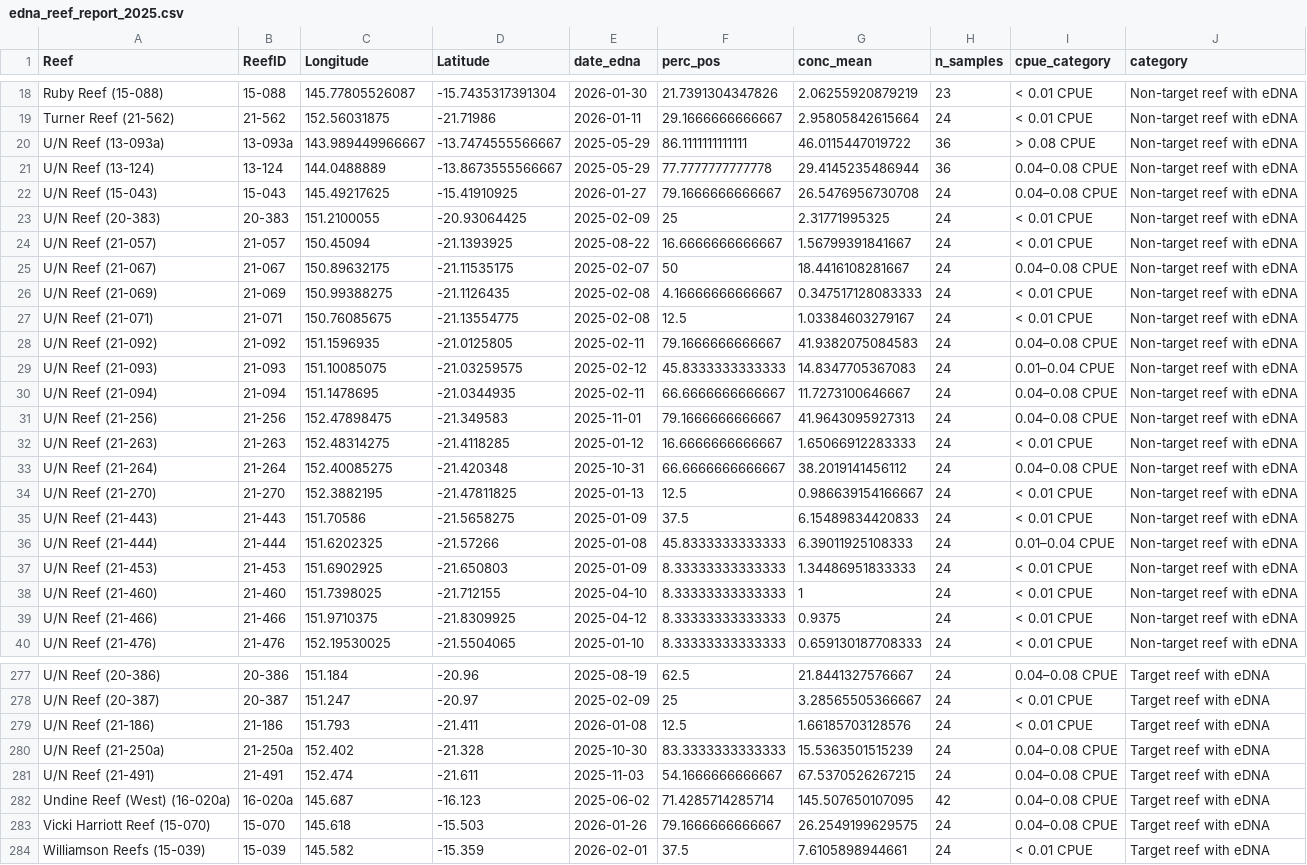
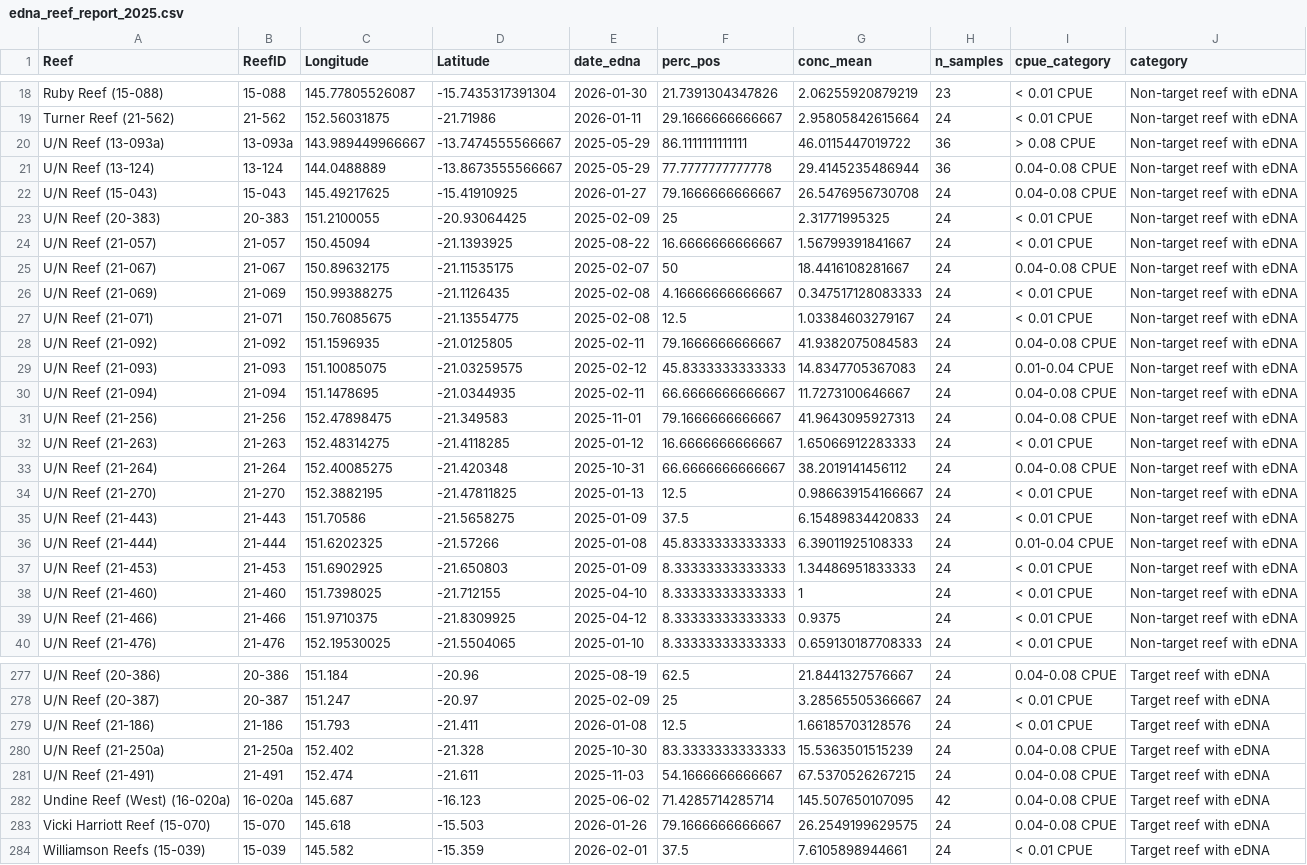
Before and after one commit to sammatthews990/CCIP-eDNA, a CSV file: edna_reef_report_2025.csv, drawn as a sheet; only a part is shown, gaps mark what is left out; the diff covers the shown part only.

```diff
--- a/edna_reef_report_2025.csv
+++ b/edna_reef_report_2025.csv
@@ -20,18 +20,18 @@
 "U/N Reef (13-093a)","13-093a",143.989449966667,-13.7474555566667,2025-05-29,86.1111111111111,46.0115447019722,36,"> 0.08 CPUE","Non-target reef with eDNA"
-"U/N Reef (13-124)","13-124",144.0488889,-13.8673555566667,2025-05-29,77.7777777777778,29.4145235486944,36,"0.04–0.08 CPUE","Non-target reef with eDNA"
-"U/N Reef (15-043)","15-043",145.49217625,-15.41910925,2026-01-27,79.1666666666667,26.5476956730708,24,"0.04–0.08 CPUE","Non-target reef with eDNA"
+"U/N Reef (13-124)","13-124",144.0488889,-13.8673555566667,2025-05-29,77.7777777777778,29.4145235486944,36,"0.04-0.08 CPUE","Non-target reef with eDNA"
+"U/N Reef (15-043)","15-043",145.49217625,-15.41910925,2026-01-27,79.1666666666667,26.5476956730708,24,"0.04-0.08 CPUE","Non-target reef with eDNA"
 "U/N Reef (20-383)","20-383",151.2100055,-20.93064425,2025-02-09,25,2.31771995325,24,"< 0.01 CPUE","Non-target reef with eDNA"
 "U/N Reef (21-057)","21-057",150.45094,-21.1393925,2025-08-22,16.6666666666667,1.56799391841667,24,"< 0.01 CPUE","Non-target reef with eDNA"
-"U/N Reef (21-067)","21-067",150.89632175,-21.11535175,2025-02-07,50,18.4416108281667,24,"0.04–0.08 CPUE","Non-target reef with eDNA"
+"U/N Reef (21-067)","21-067",150.89632175,-21.11535175,2025-02-07,50,18.4416108281667,24,"0.04-0.08 CPUE","Non-target reef with eDNA"
 "U/N Reef (21-069)","21-069",150.99388275,-21.1126435,2025-02-08,4.16666666666667,0.347517128083333,24,"< 0.01 CPUE","Non-target reef with eDNA"
 "U/N Reef (21-071)","21-071",150.76085675,-21.13554775,2025-02-08,12.5,1.03384603279167,24,"< 0.01 CPUE","Non-target reef with eDNA"
-"U/N Reef (21-092)","21-092",151.1596935,-21.0125805,2025-02-11,79.1666666666667,41.9382075084583,24,"0.04–0.08 CPUE","Non-target reef with eDNA"
-"U/N Reef (21-093)","21-093",151.10085075,-21.03259575,2025-02-12,45.8333333333333,14.8347705367083,24,"0.01–0.04 CPUE","Non-target reef with eDNA"
-"U/N Reef (21-094)","21-094",151.1478695,-21.0344935,2025-02-11,66.6666666666667,11.7273100646667,24,"0.04–0.08 CPUE","Non-target reef with eDNA"
-"U/N Reef (21-256)","21-256",152.47898475,-21.349583,2025-11-01,79.1666666666667,41.9643095927313,24,"0.04–0.08 CPUE","Non-target reef with eDNA"
+"U/N Reef (21-092)","21-092",151.1596935,-21.0125805,2025-02-11,79.1666666666667,41.9382075084583,24,"0.04-0.08 CPUE","Non-target reef with eDNA"
+"U/N Reef (21-093)","21-093",151.10085075,-21.03259575,2025-02-12,45.8333333333333,14.8347705367083,24,"0.01-0.04 CPUE","Non-target reef with eDNA"
+"U/N Reef (21-094)","21-094",151.1478695,-21.0344935,2025-02-11,66.6666666666667,11.7273100646667,24,"0.04-0.08 CPUE","Non-target reef with eDNA"
+"U/N Reef (21-256)","21-256",152.47898475,-21.349583,2025-11-01,79.1666666666667,41.9643095927313,24,"0.04-0.08 CPUE","Non-target reef with eDNA"
 "U/N Reef (21-263)","21-263",152.48314275,-21.4118285,2025-01-12,16.6666666666667,1.65066912283333,24,"< 0.01 CPUE","Non-target reef with eDNA"
-"U/N Reef (21-264)","21-264",152.40085275,-21.420348,2025-10-31,66.6666666666667,38.2019141456112,24,"0.04–0.08 CPUE","Non-target reef with eDNA"
+"U/N Reef (21-264)","21-264",152.40085275,-21.420348,2025-10-31,66.6666666666667,38.2019141456112,24,"0.04-0.08 CPUE","Non-target reef with eDNA"
 "U/N Reef (21-270)","21-270",152.3882195,-21.47811825,2025-01-13,12.5,0.986639154166667,24,"< 0.01 CPUE","Non-target reef with eDNA"
 "U/N Reef (21-443)","21-443",151.70586,-21.5658275,2025-01-09,37.5,6.15489834420833,24,"< 0.01 CPUE","Non-target reef with eDNA"
-"U/N Reef (21-444)","21-444",151.6202325,-21.57266,2025-01-08,45.8333333333333,6.39011925108333,24,"0.01–0.04 CPUE","Non-target reef with eDNA"
+"U/N Reef (21-444)","21-444",151.6202325,-21.57266,2025-01-08,45.8333333333333,6.39011925108333,24,"0.01-0.04 CPUE","Non-target reef with eDNA"
 "U/N Reef (21-453)","21-453",151.6902925,-21.650803,2025-01-09,8.33333333333333,1.34486951833333,24,"< 0.01 CPUE","Non-target reef with eDNA"
@@ -277,8 +277,8 @@
-"U/N Reef (20-386)","20-386",151.184,-20.96,2025-08-19,62.5,21.8441327576667,24,"0.04–0.08 CPUE","Target reef with eDNA"
+"U/N Reef (20-386)","20-386",151.184,-20.96,2025-08-19,62.5,21.8441327576667,24,"0.04-0.08 CPUE","Target reef with eDNA"
 "U/N Reef (20-387)","20-387",151.247,-20.97,2025-02-09,25,3.28565505366667,24,"< 0.01 CPUE","Target reef with eDNA"
 "U/N Reef (21-186)","21-186",151.793,-21.411,2026-01-08,12.5,1.66185703128576,24,"< 0.01 CPUE","Target reef with eDNA"
-"U/N Reef (21-250a)","21-250a",152.402,-21.328,2025-10-30,83.3333333333333,15.5363501515239,24,"0.04–0.08 CPUE","Target reef with eDNA"
-"U/N Reef (21-491)","21-491",152.474,-21.611,2025-11-03,54.1666666666667,67.5370526267215,24,"0.04–0.08 CPUE","Target reef with eDNA"
-"Undine Reef (West) (16-020a)","16-020a",145.687,-16.123,2025-06-02,71.4285714285714,145.507650107095,42,"0.04–0.08 CPUE","Target reef with eDNA"
-"Vicki Harriott Reef (15-070)","15-070",145.618,-15.503,2026-01-26,79.1666666666667,26.2549199629575,24,"0.04–0.08 CPUE","Target reef with eDNA"
+"U/N Reef (21-250a)","21-250a",152.402,-21.328,2025-10-30,83.3333333333333,15.5363501515239,24,"0.04-0.08 CPUE","Target reef with eDNA"
+"U/N Reef (21-491)","21-491",152.474,-21.611,2025-11-03,54.1666666666667,67.5370526267215,24,"0.04-0.08 CPUE","Target reef with eDNA"
+"Undine Reef (West) (16-020a)","16-020a",145.687,-16.123,2025-06-02,71.4285714285714,145.507650107095,42,"0.04-0.08 CPUE","Target reef with eDNA"
+"Vicki Harriott Reef (15-070)","15-070",145.618,-15.503,2026-01-26,79.1666666666667,26.2549199629575,24,"0.04-0.08 CPUE","Target reef with eDNA"
 "Williamson Reefs (15-039)","15-039",145.582,-15.359,2026-02-01,37.5,7.6105898944661,24,"< 0.01 CPUE","Target reef with eDNA"
```
Also changed, not shown: 19 edited cells elsewhere in this file, 6 other files.
